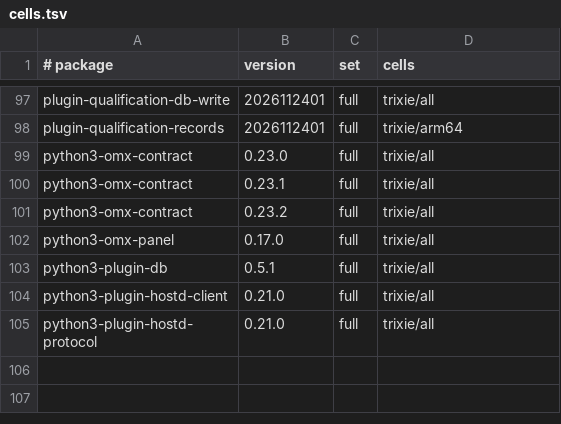
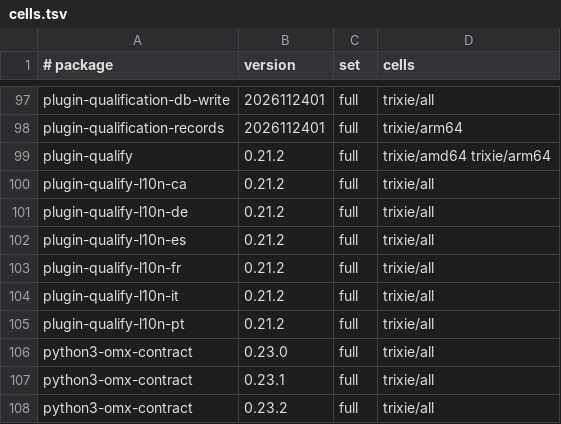
Before and after one commit to Open-Mixer/open-mixer.github.io, a TSV file: staging/deb/cells.tsv, drawn as a sheet; only a part is shown, gaps mark what is left out; the shorter side is filled out with more unchanged rows; the diff names each change by its address in the sheet, - before the commit and + after, or states it on an @@ line.

Commit message:
staging/deb: publish staged 93f357312e227c2bbc78fce22aa9b33d0d887ab8 (plugin-qualify)

```diff
--- a/staging/deb/cells.tsv
+++ b/staging/deb/cells.tsv
+row 99: plugin-qualify | 0.21.2 | full | trixie/amd64 trixie/arm64
+row 100: plugin-qualify-l10n-ca | 0.21.2 | full | trixie/all
+row 101: plugin-qualify-l10n-de | 0.21.2 | full | trixie/all
+row 102: plugin-qualify-l10n-es | 0.21.2 | full | trixie/all
+row 103: plugin-qualify-l10n-fr | 0.21.2 | full | trixie/all
+row 104: plugin-qualify-l10n-it | 0.21.2 | full | trixie/all
+row 105: plugin-qualify-l10n-pt | 0.21.2 | full | trixie/all
```
Also changed, not shown: 18 other files.
